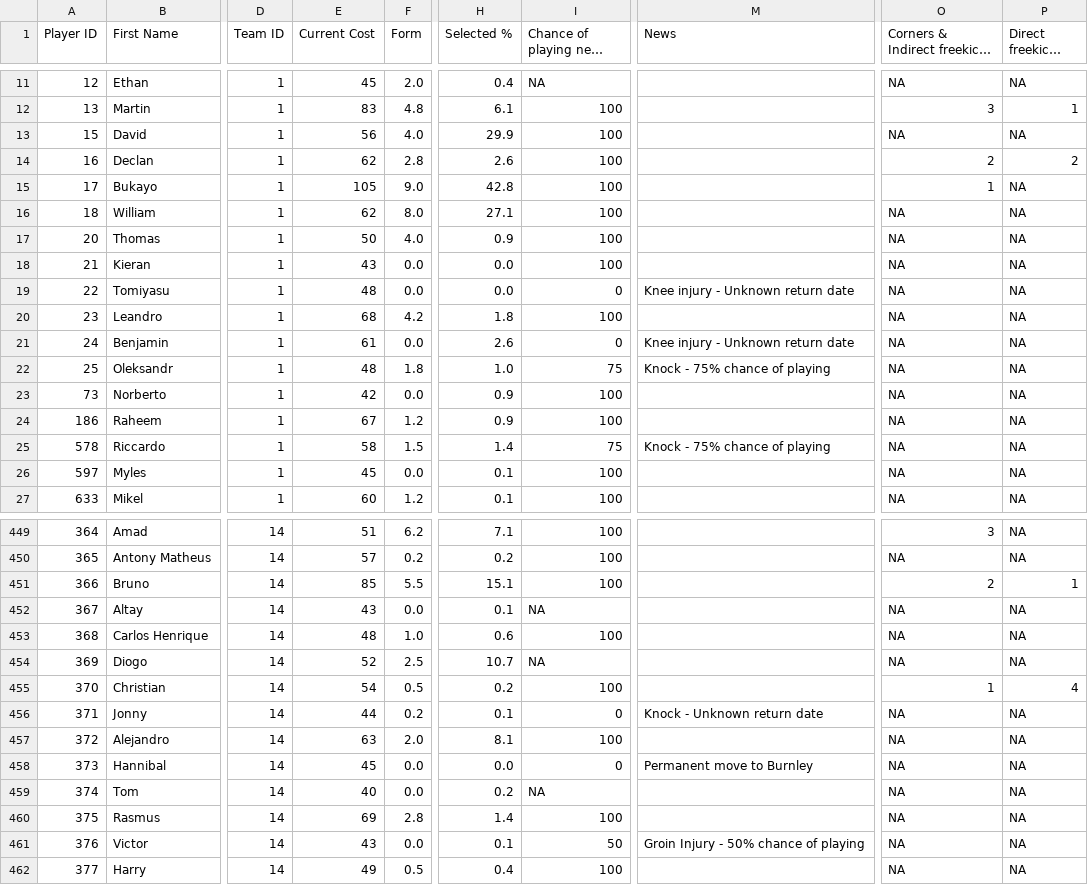
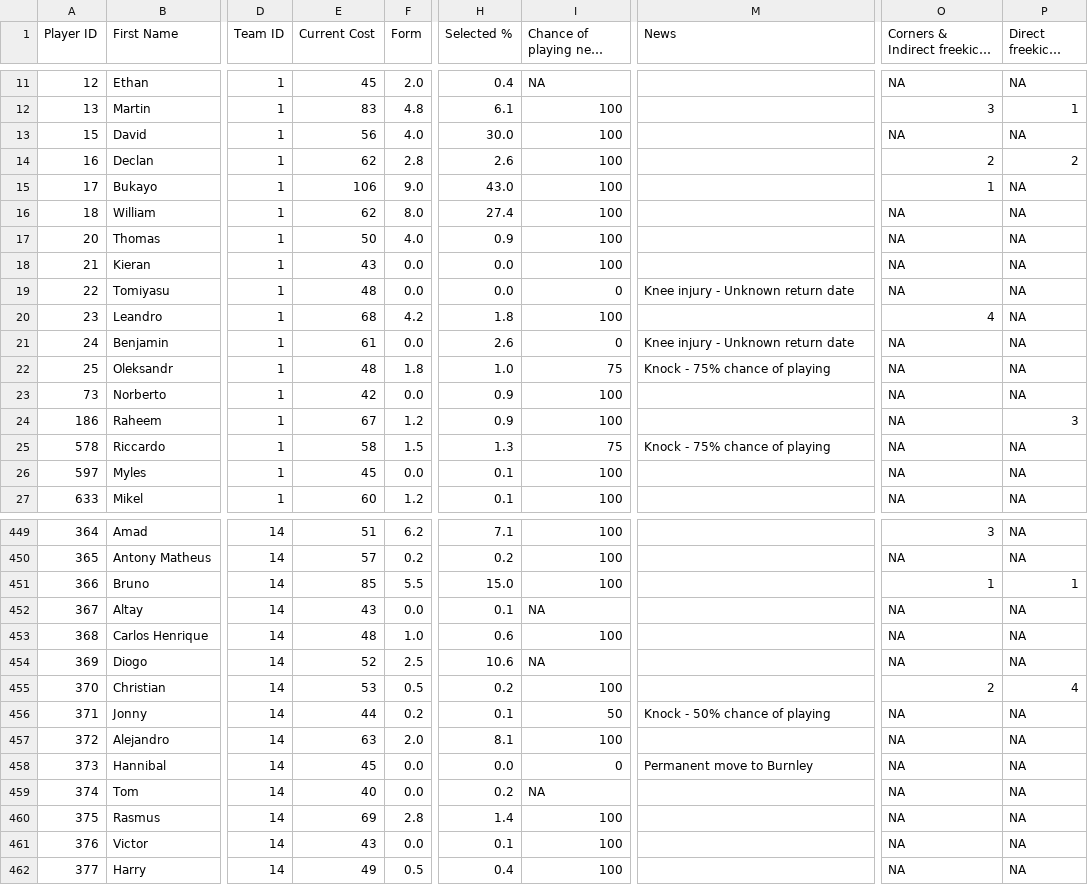
Before and after one commit to ARW4/FPL_Project, a CSV file: Player.csv, drawn as a sheet; only a part is shown, gaps mark what is left out; long unchanged cells end in …; the diff covers the shown part only; the diff names each change by its address in the sheet, - before the commit and + after, or states it on an @@ line.

```diff
--- a/Player.csv
+++ b/Player.csv
-H13 (Selected %): 29.9
+H13 (Selected %): 30.0
-E15 (Current Cost): 105
+E15 (Current Cost): 106
-H15 (Selected %): 42.8
+H15 (Selected %): 43.0
-H16 (Selected %): 27.1
+H16 (Selected %): 27.4
-O20: NA
+O20: 4
-P24 (Direct freekicks order): NA
+P24 (Direct freekicks order): 3
-H25 (Selected %): 1.4
+H25 (Selected %): 1.3
-H451 (Selected %): 15.1
+H451 (Selected %): 15.0
-O451: 2
+O451: 1
-H454 (Selected %): 10.7
+H454 (Selected %): 10.6
-E455 (Current Cost): 54
+E455 (Current Cost): 53
-O455: 1
+O455: 2
-I456 (Chance of playing next round): 0
+I456 (Chance of playing next round): 50
-M456 (News): Knock - Unknown return date
+M456 (News): Knock - 50% chance of playing
-I461 (Chance of playing next round): 50
+I461 (Chance of playing next round): 100
-M461 (News): Groin Injury - 50% chance of playing
+M461 (News): (empty)
```
Also changed, not shown: 112 edited cells elsewhere in this file, 1 other file.
